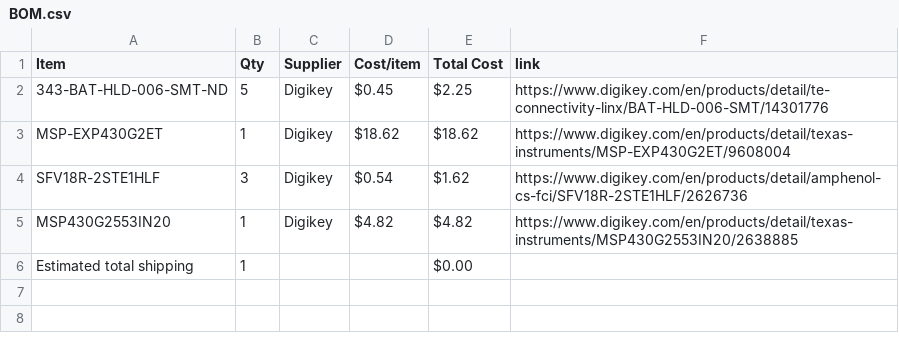
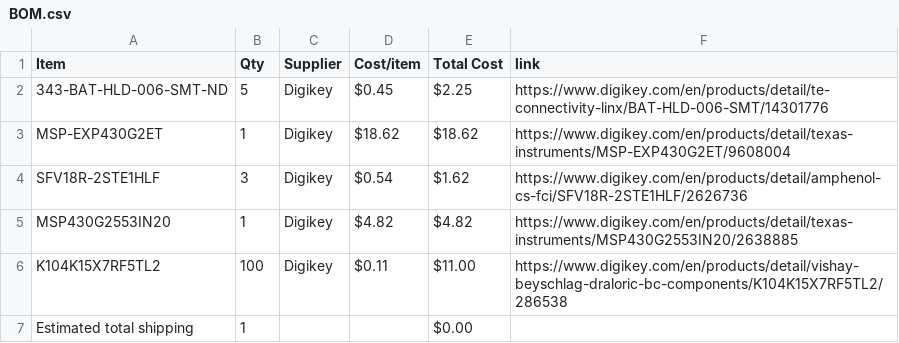
Before and after one commit to irstupid/BlackMesa-TamagotchiClone, a CSV file: BOM.csv, drawn as a sheet; the diff names each change by its address in the sheet, - before the commit and + after, or states it on an @@ line.

Commit message:
Sync tamagotchi clone from Half Life

```diff
--- a/BOM.csv
+++ b/BOM.csv
+row 6: K104K15X7RF5TL2 | 100 | Digikey | $0.11 | $11.00 | https://www.digikey.com/en/products/detail/vishay-beyschlag-draloric-bc-components/K104K15X7RF5TL2/286538
```
